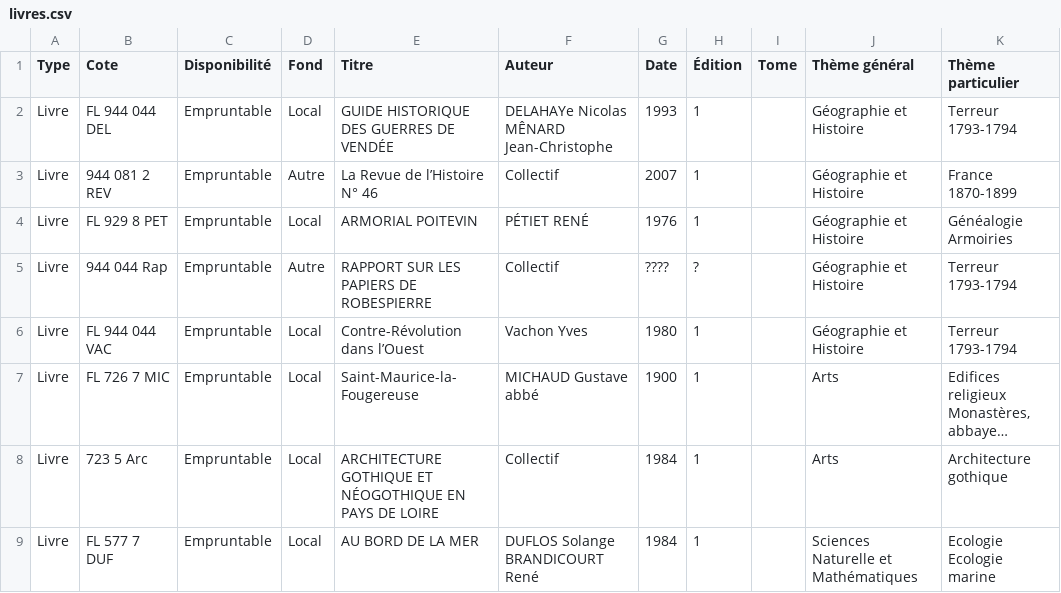
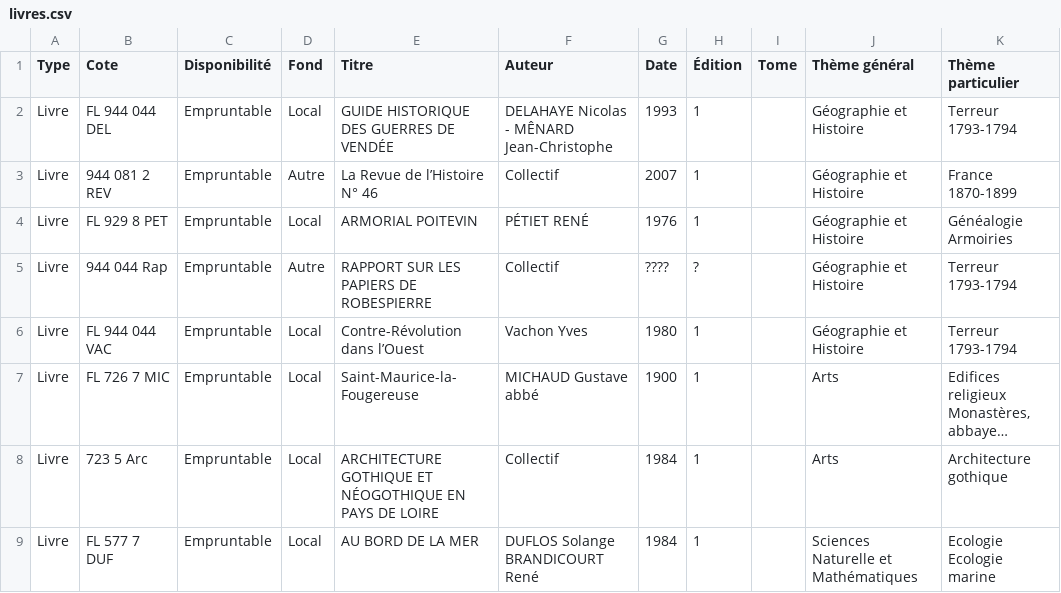
Before and after one commit to bib-brham/catalogue, a CSV file: livres.csv, drawn as a sheet; only a part is shown; long unchanged cells end in …; the diff names each change by its address in the sheet, - before the commit and + after, or states it on an @@ line.

Commit message:
Update livres.csv

```diff
--- a/livres.csv
+++ b/livres.csv
-F2 (Auteur): DELAHAYe Nicolas MÊNARD Jean-Christophe
+F2 (Auteur): DELAHAYE Nicolas - MÊNARD Jean-Christophe
```
